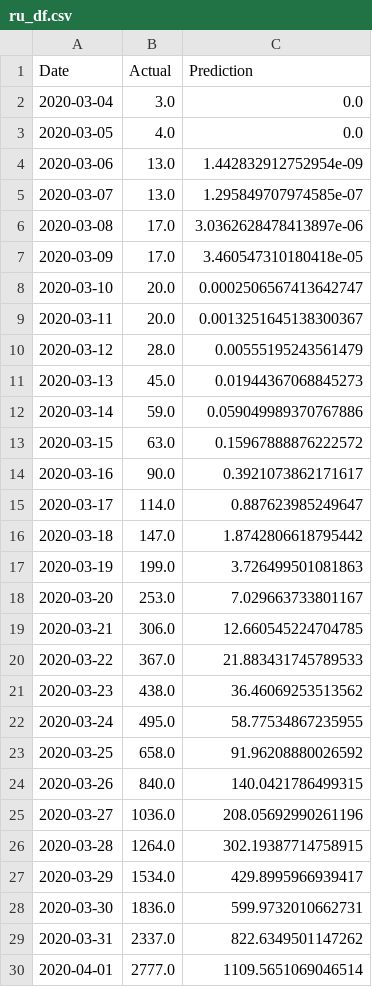
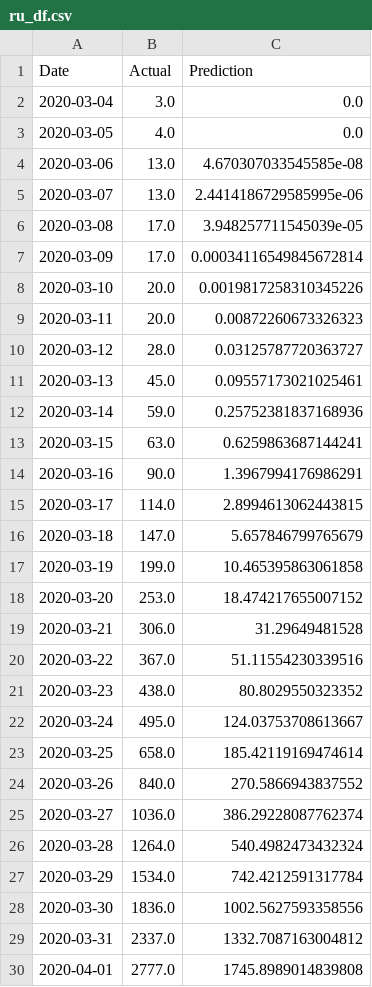
Before and after one commit to bosulliv/covid, a CSV file: data/processed/ru_df.csv, drawn as a sheet; only a part is shown; the diff covers the shown part only.

```diff
--- a/data/processed/ru_df.csv
+++ b/data/processed/ru_df.csv
@@ -3,28 +3,28 @@ Date,Actual,Prediction
 2020-03-05,4.0,0.0
-2020-03-06,13.0,1.442832912752954e-09
-2020-03-07,13.0,1.295849707974585e-07
-2020-03-08,17.0,3.0362628478413897e-06
-2020-03-09,17.0,3.460547310180418e-05
-2020-03-10,20.0,0.0002506567413642747
-2020-03-11,20.0,0.0013251645138300367
-2020-03-12,28.0,0.00555195243561479
-2020-03-13,45.0,0.01944367068845273
-2020-03-14,59.0,0.059049989370767886
-2020-03-15,63.0,0.15967888876222572
-2020-03-16,90.0,0.3921073862171617
-2020-03-17,114.0,0.887623985249647
-2020-03-18,147.0,1.8742806618795442
-2020-03-19,199.0,3.726499501081863
-2020-03-20,253.0,7.029663733801167
-2020-03-21,306.0,12.660545224704785
-2020-03-22,367.0,21.883431745789533
-2020-03-23,438.0,36.46069253513562
-2020-03-24,495.0,58.77534867235955
-2020-03-25,658.0,91.96208880026592
-2020-03-26,840.0,140.0421786499315
-2020-03-27,1036.0,208.05692990261196
-2020-03-28,1264.0,302.19387714758915
-2020-03-29,1534.0,429.8995966939417
-2020-03-30,1836.0,599.9732010662731
-2020-03-31,2337.0,822.6349501147262
-2020-04-01,2777.0,1109.5651069046514
+2020-03-06,13.0,4.670307033545585e-08
+2020-03-07,13.0,2.4414186729585995e-06
+2020-03-08,17.0,3.948257711545039e-05
+2020-03-09,17.0,0.00034116549845672814
+2020-03-10,20.0,0.0019817258310345226
+2020-03-11,20.0,0.00872260673326323
+2020-03-12,28.0,0.03125787720363727
+2020-03-13,45.0,0.09557173021025461
+2020-03-14,59.0,0.25752381837168936
+2020-03-15,63.0,0.6259863687144241
+2020-03-16,90.0,1.3967994176986291
+2020-03-17,114.0,2.8994613062443815
+2020-03-18,147.0,5.657846799765679
+2020-03-19,199.0,10.465395863061858
+2020-03-20,253.0,18.474217655007152
+2020-03-21,306.0,31.29649481528
+2020-03-22,367.0,51.11554230339516
+2020-03-23,438.0,80.8029550323352
+2020-03-24,495.0,124.03753708613667
+2020-03-25,658.0,185.42119169474614
+2020-03-26,840.0,270.5866943837552
+2020-03-27,1036.0,386.29228087762374
+2020-03-28,1264.0,540.4982473432324
+2020-03-29,1534.0,742.4212591317784
+2020-03-30,1836.0,1002.5627593358556
+2020-03-31,2337.0,1332.7087163004812
+2020-04-01,2777.0,1745.8989014839808
```
Also changed, not shown: 3 added rows and 123 edited cells elsewhere in this file, data/processed/de_df.csv, data/processed/dk_df.csv, 28 other files.
